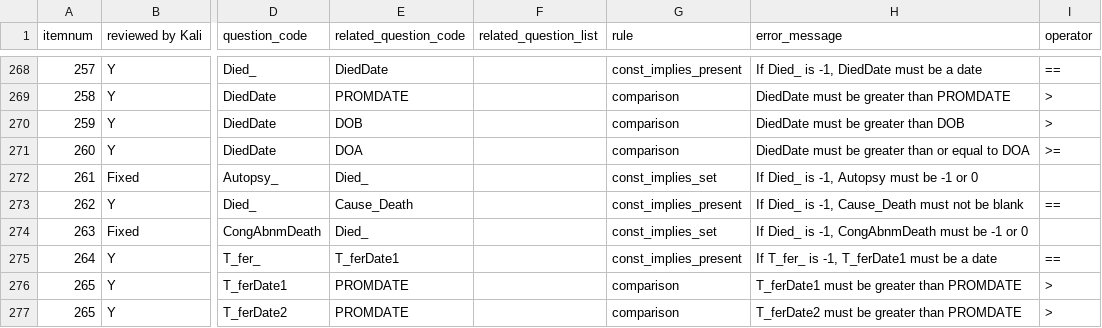
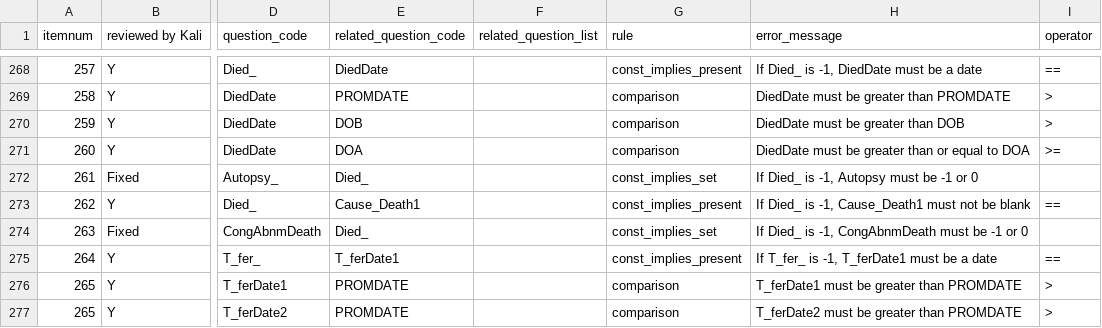
Before and after one commit to ryanbraganza/anznn, a CSV file: test_data/survey/real_survey/main_cross_question_validations.csv, drawn as a sheet; only a part is shown, gaps mark what is left out; the diff names each change by its address in the sheet, - before the commit and + after, or states it on an @@ line.

```diff
--- a/test_data/survey/real_survey/main_cross_question_validations.csv
+++ b/test_data/survey/real_survey/main_cross_question_validations.csv
-E273 (related_question_code): Cause_Death
+E273 (related_question_code): Cause_Death1
-H273 (error_message): …is -1, Cause_Death must not…
+H273 (error_message): …is -1, Cause_Death1 must not…
```
Also changed, not shown: test_data/survey/real_survey/main_questions.csv.
